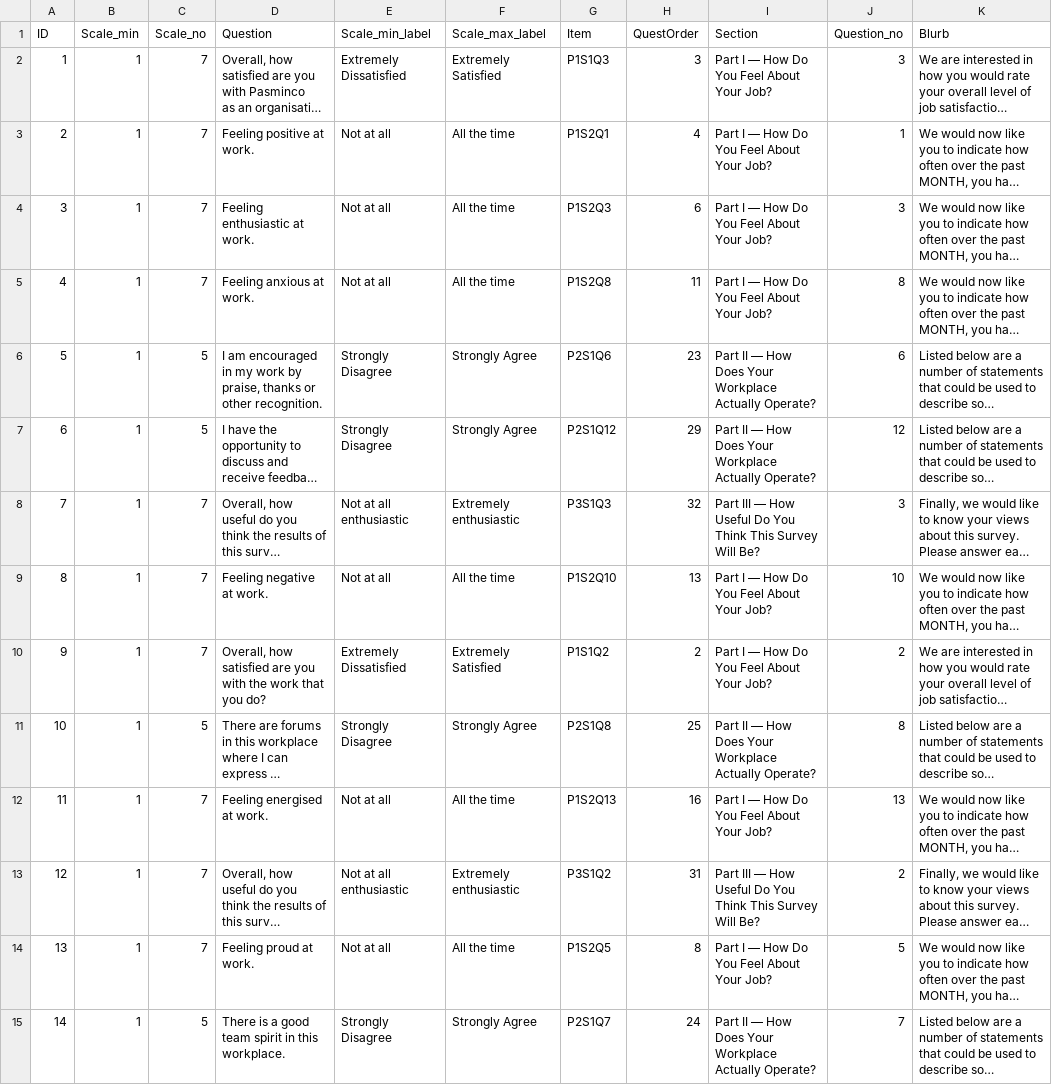
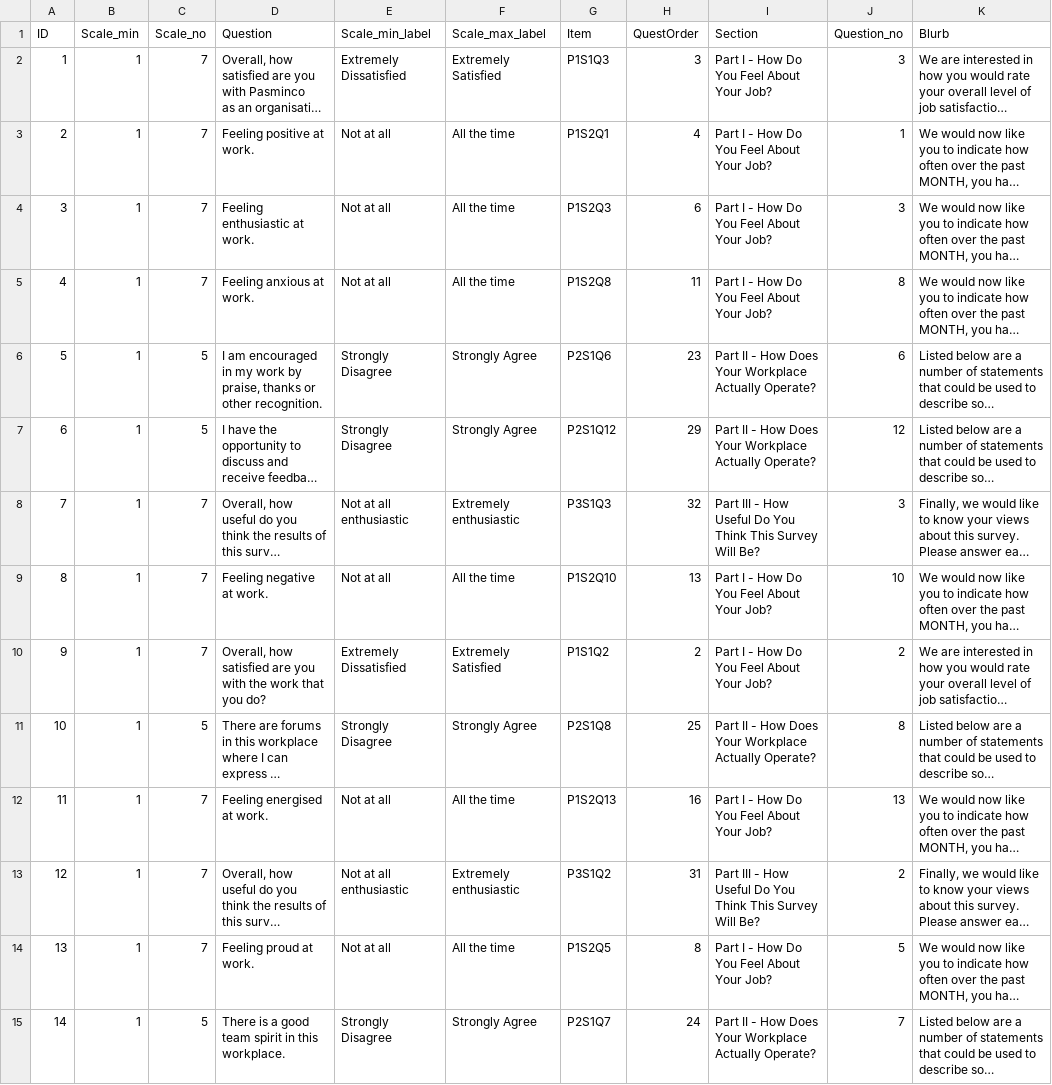
Before and after one commit to adamc00/Electronic-Survey-Delivery, a CSV file: app/db/Questions.csv, drawn as a sheet; only a part is shown; long unchanged cells end in …; the diff covers the shown part only; the diff names each change by its address in the sheet, - before the commit and + after, or states it on an @@ line.

Commit message:
Avoid encoding issues.

```diff
--- a/app/db/Questions.csv
+++ b/app/db/Questions.csv
-I2:I5 (Section): Part I — How Do You Feel About Your Job?
+I2:I5 (Section): Part I - How Do You Feel About Your Job?
-I6:I7 (Section): Part II — How Does…
+I6:I7 (Section): Part II - How Does…
-I8 (Section): Part III — How Useful…
+I8 (Section): Part III - How Useful…
-I9:I10 (Section): Part I — How Do You Feel About Your Job?
+I9:I10 (Section): Part I - How Do You Feel About Your Job?
-I11 (Section): Part II — How Does…
+I11 (Section): Part II - How Does…
-I12 (Section): Part I — How Do You Feel About Your Job?
+I12 (Section): Part I - How Do You Feel About Your Job?
-I13 (Section): Part III — How Useful…
+I13 (Section): Part III - How Useful…
-I14 (Section): Part I — How Do You Feel About Your Job?
+I14 (Section): Part I - How Do You Feel About Your Job?
-I15 (Section): Part II — How Does…
+I15 (Section): Part II - How Does…
```
Also changed, not shown: 21 edited cells elsewhere in this file.
